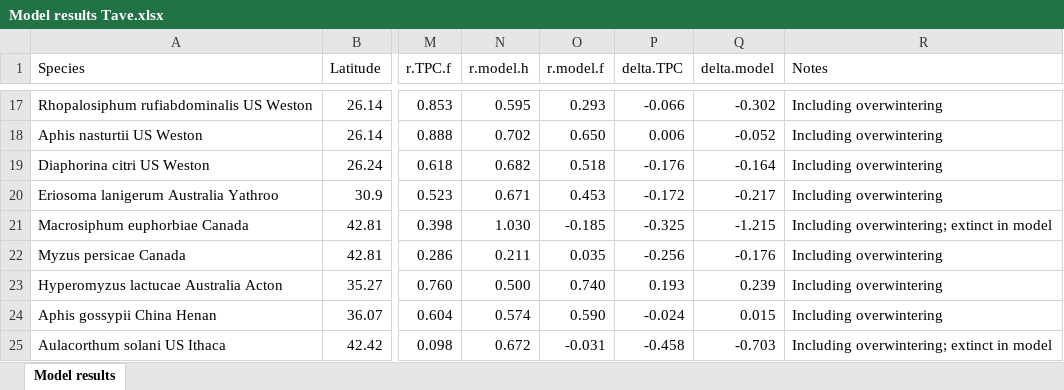
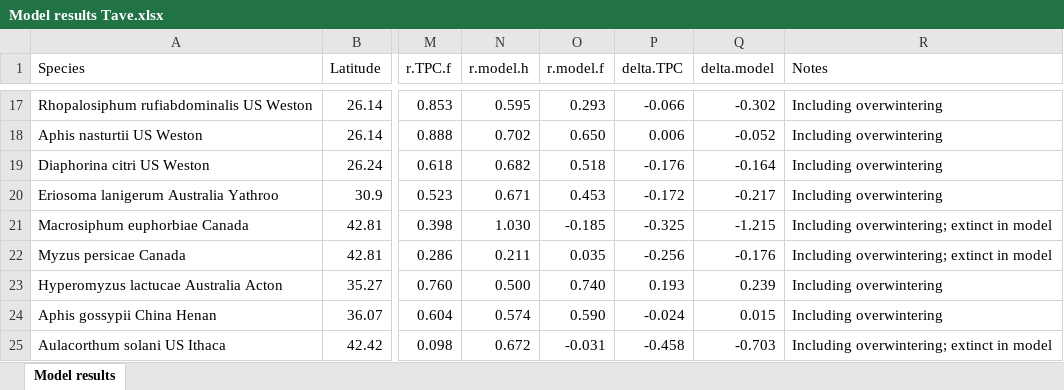
Before and after one commit to trenchproject/Insect__Climate_Change_Responses, an Excel workbook: Model results Tave.xlsx, sheet Model results, drawn as a sheet; only a part is shown, gaps mark what is left out; values as stored, in another font and other column widths than the file's, no borders; the diff names each change by its address in the sheet, - before the commit and + after, or states it on an @@ line.

Commit message:
Produced figures for TPC vs DDE model comparison

```diff
--- a/Model results Tave.xlsx (sheet Model results)
+++ b/Model results Tave.xlsx (sheet Model results)
-R22 (Notes): Including overwintering
+R22 (Notes): Including overwintering; extinct in model
```
Also changed, not shown: 23 other files.
